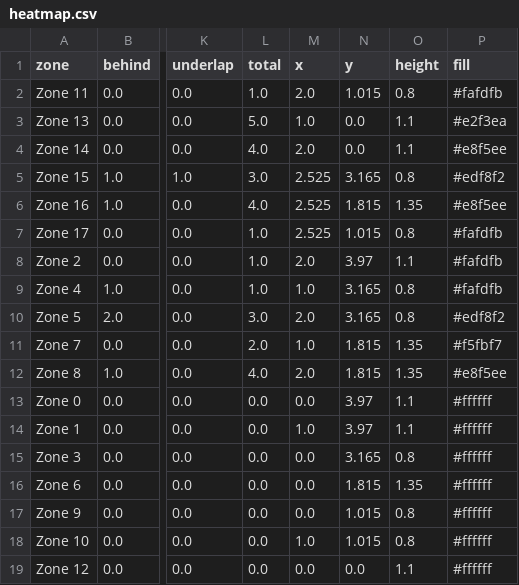
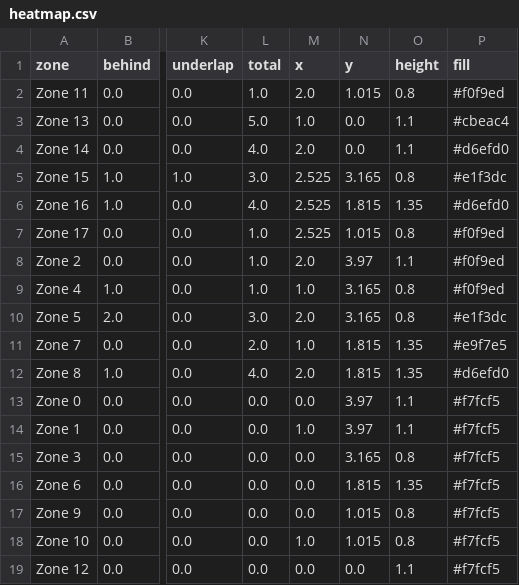
Before and after one commit to liamMichaelBailey/heat-map-data, a CSV file: heatmap.csv, drawn as a sheet; only a part is shown, gaps mark what is left out; the diff names each change by its address in the sheet, - before the commit and + after, or states it on an @@ line.

Commit message:
Update heatmap.csv

```diff
--- a/heatmap.csv
+++ b/heatmap.csv
-P2 (fill): #fafdfb
+P2 (fill): #f0f9ed
-P3 (fill): #e2f3ea
+P3 (fill): #cbeac4
-P4 (fill): #e8f5ee
+P4 (fill): #d6efd0
-P5 (fill): #edf8f2
+P5 (fill): #e1f3dc
-P6 (fill): #e8f5ee
+P6 (fill): #d6efd0
-P7:P9 (fill): #fafdfb
+P7:P9 (fill): #f0f9ed
-P10 (fill): #edf8f2
+P10 (fill): #e1f3dc
-P11 (fill): #f5fbf7
+P11 (fill): #e9f7e5
-P12 (fill): #e8f5ee
+P12 (fill): #d6efd0
-P13:P19 (fill): #ffffff
+P13:P19 (fill): #f7fcf5
```
